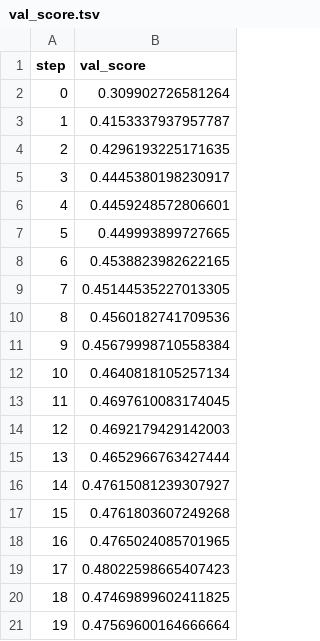
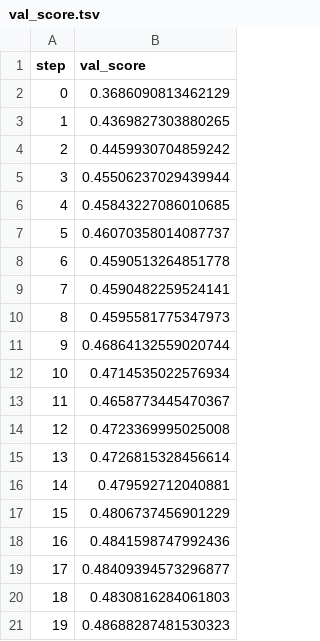
Before and after one commit to zagnouneotmane/dvc-customer-booting, a TSV file: dvclivetraining/plots/metrics/val_score.tsv, drawn as a sheet.

```diff
--- a/dvclivetraining/plots/metrics/val_score.tsv
+++ b/dvclivetraining/plots/metrics/val_score.tsv
@@ -1,21 +1,21 @@
 step	val_score
-0	0.309902726581264
-1	0.4153337937957787
-2	0.4296193225171635
-3	0.4445380198230917
-4	0.4459248572806601
-5	0.449993899727665
-6	0.4538823982622165
-7	0.45144535227013305
-8	0.4560182741709536
-9	0.45679998710558384
-10	0.4640818105257134
-11	0.4697610083174045
-12	0.4692179429142003
-13	0.4652966763427444
-14	0.47615081239307927
-15	0.4761803607249268
-16	0.4765024085701965
-17	0.48022598665407423
-18	0.47469899602411825
-19	0.47569600164666664
+0	0.3686090813462129
+1	0.4369827303880265
+2	0.4459930704859242
+3	0.45506237029439944
+4	0.45843227086010685
+5	0.46070358014087737
+6	0.4590513264851778
+7	0.4590482259524141
+8	0.4595581775347973
+9	0.46864132559020744
+10	0.4714535022576934
+11	0.4658773445470367
+12	0.4723369995025008
+13	0.4726815328456614
+14	0.479592712040881
+15	0.4806737456901229
+16	0.4841598747992436
+17	0.48409394573296877
+18	0.4830816284061803
+19	0.48688287481530323
```
Also changed, not shown: dvclivetraining/plots/metrics/train_score.tsv, 8 other files.
